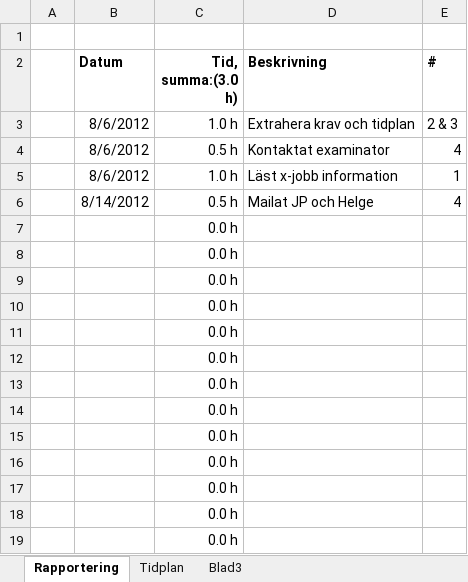
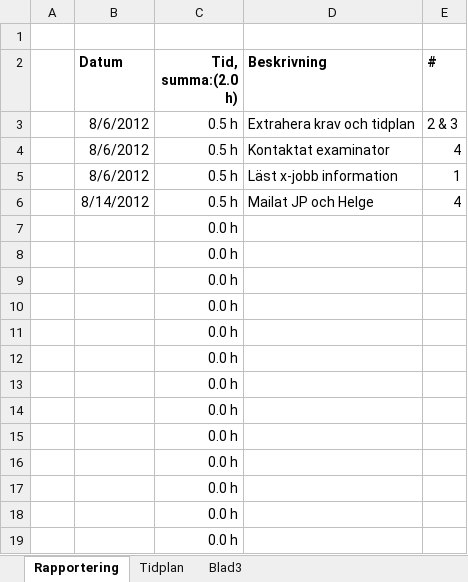
Before and after one commit to brickner/xjobb, an Excel workbook: Tidplan/Tidplan.xlsx, sheet Rapportering, drawn as a sheet; values as stored, in another font and other column widths than the file's, no borders; the diff names each change by its address in the sheet, - before the commit and + after, or states it on an @@ line.

Commit message:
updated timeplan

```diff
--- a/Tidplan/Tidplan.xlsx (sheet Rapportering)
+++ b/Tidplan/Tidplan.xlsx (sheet Rapportering)
-C2: Tid, summa:(3.0 h)
+C2: Tid, summa:(2.0 h)
-C3 (Tid, summa:(2.0 h)): 1.0 h
+C3 (Tid, summa:(2.0 h)): 0.5 h
-C5 (Tid, summa:(2.0 h)): 1.0 h
+C5 (Tid, summa:(2.0 h)): 0.5 h
```
Also changed, not shown: sheet Tidplan.
